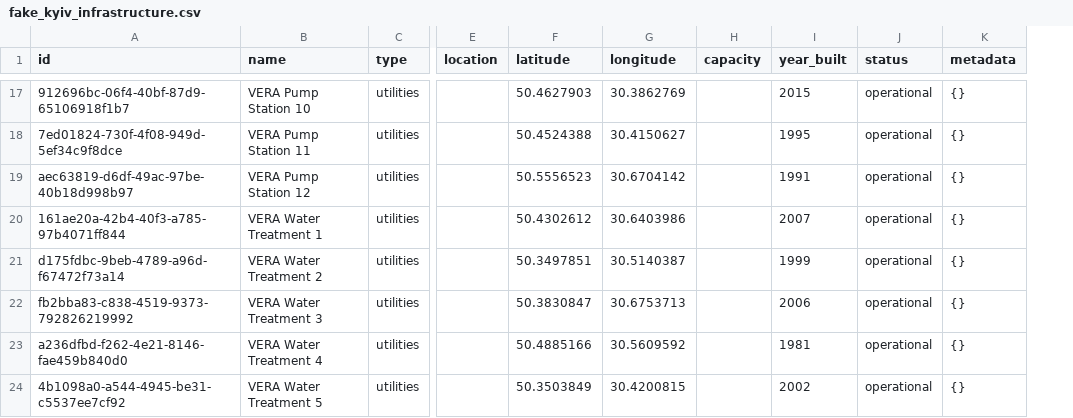
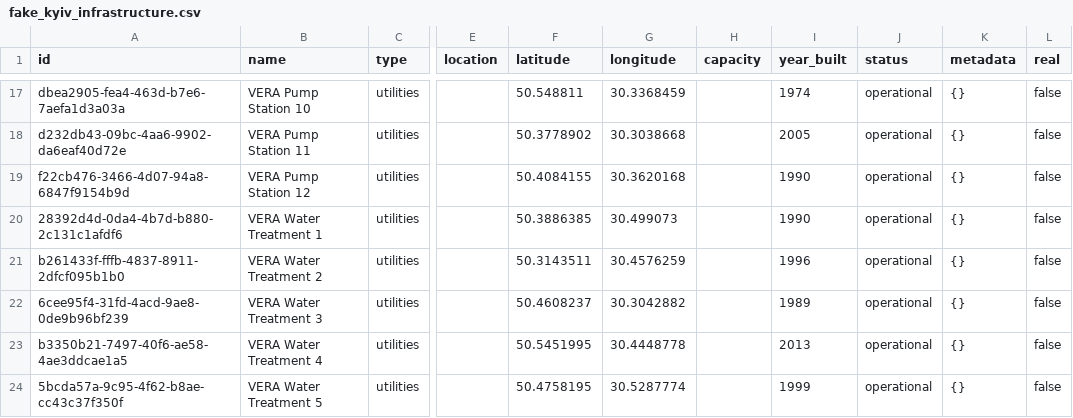
Before and after one commit to Davivdcreator/VERA, a CSV file: data/databases/pg/data/fake_kyiv_infrastructure.csv, drawn as a sheet; only a part is shown, gaps mark what is left out; the diff covers the shown part only; the diff names each change by its address in the sheet, - before the commit and + after, or states it on an @@ line.

```diff
--- a/data/databases/pg/data/fake_kyiv_infrastructure.csv
+++ b/data/databases/pg/data/fake_kyiv_infrastructure.csv
+column L (real), rows 17-24: all false
-A17 (id): 912696bc-06f4-40bf-87d9-65106918f1b7
+A17 (id): dbea2905-fea4-463d-b7e6-7aefa1d3a03a
-F17 (latitude): 50.4627903
+F17 (latitude): 50.548811
-G17 (longitude): 30.3862769
+G17 (longitude): 30.3368459
-I17 (year_built): 2015
+I17 (year_built): 1974
-A18 (id): 7ed01824-730f-4f08-949d-5ef34c9f8dce
+A18 (id): d232db43-09bc-4aa6-9902-da6eaf40d72e
-F18 (latitude): 50.4524388
+F18 (latitude): 50.3778902
-G18 (longitude): 30.4150627
+G18 (longitude): 30.3038668
-I18 (year_built): 1995
+I18 (year_built): 2005
-A19 (id): aec63819-d6df-49ac-97be-40b18d998b97
+A19 (id): f22cb476-3466-4d07-94a8-6847f9154b9d
-F19 (latitude): 50.5556523
+F19 (latitude): 50.4084155
-G19 (longitude): 30.6704142
+G19 (longitude): 30.3620168
-I19 (year_built): 1991
+I19 (year_built): 1990
-A20 (id): 161ae20a-42b4-40f3-a785-97b4071ff844
+A20 (id): 28392d4d-0da4-4b7d-b880-2c131c1afdf6
-F20 (latitude): 50.4302612
+F20 (latitude): 50.3886385
-G20 (longitude): 30.6403986
+G20 (longitude): 30.499073
-I20 (year_built): 2007
+I20 (year_built): 1990
-A21 (id): d175fdbc-9beb-4789-a96d-f67472f73a14
+A21 (id): b261433f-fffb-4837-8911-2dfcf095b1b0
-F21 (latitude): 50.3497851
+F21 (latitude): 50.3143511
-G21 (longitude): 30.5140387
+G21 (longitude): 30.4576259
-I21 (year_built): 1999
+I21 (year_built): 1996
-A22 (id): fb2bba83-c838-4519-9373-792826219992
+A22 (id): 6cee95f4-31fd-4acd-9ae8-0de9b96bf239
-F22 (latitude): 50.3830847
+F22 (latitude): 50.4608237
-G22 (longitude): 30.6753713
+G22 (longitude): 30.3042882
-I22 (year_built): 2006
+I22 (year_built): 1989
-A23 (id): a236dfbd-f262-4e21-8146-fae459b840d0
+A23 (id): b3350b21-7497-40f6-ae58-4ae3ddcae1a5
-F23 (latitude): 50.4885166
+F23 (latitude): 50.5451995
-G23 (longitude): 30.5609592
+G23 (longitude): 30.4448778
-I23 (year_built): 1981
+I23 (year_built): 2013
-A24 (id): 4b1098a0-a544-4945-be31-c5537ee7cf92
+A24 (id): 5bcda57a-9c95-4f62-b8ae-cc43c37f350f
-F24 (latitude): 50.3503849
+F24 (latitude): 50.4758195
-G24 (longitude): 30.4200815
+G24 (longitude): 30.5287774
-I24 (year_built): 2002
+I24 (year_built): 1999
```
Also changed, not shown: 152 edited cells elsewhere in this file, 8 other files.
